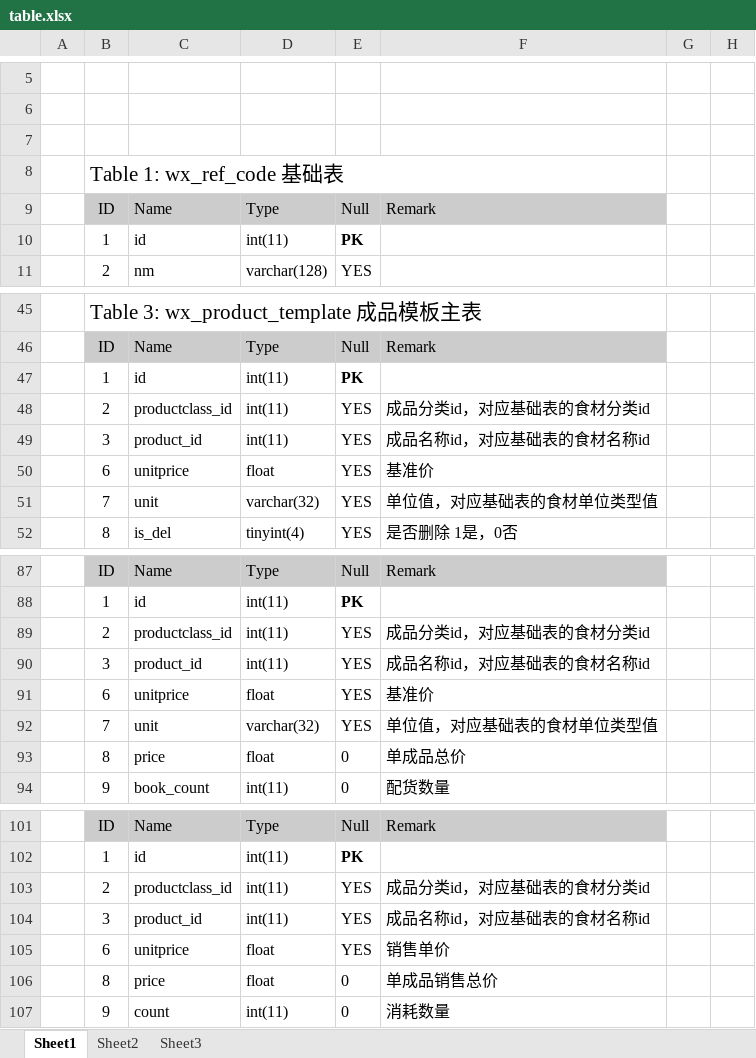
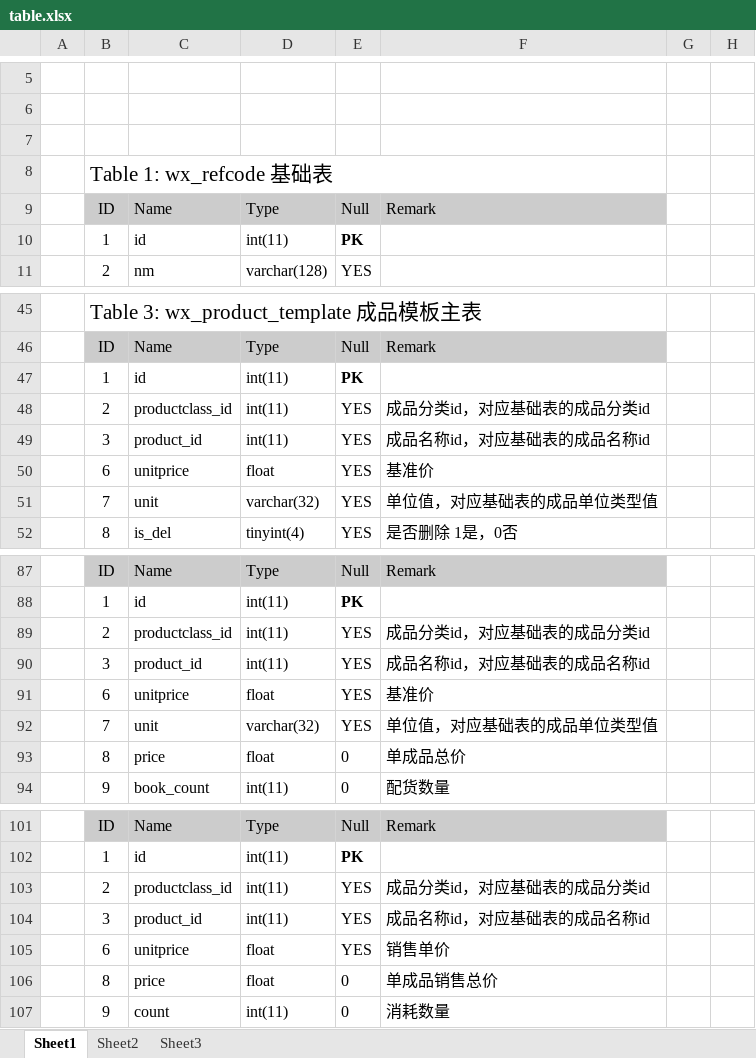
Before and after one commit to vcboy/productms, an Excel workbook: db/table.xlsx, sheet Sheet1, drawn as a sheet; only a part is shown, gaps mark what is left out; values as stored, in another font and other column widths than the file's, no borders; the diff names each change by its address in the sheet, - before the commit and + after, or states it on an @@ line.

```diff
--- a/db/table.xlsx (sheet Sheet1)
+++ b/db/table.xlsx (sheet Sheet1)
-B8: Table 1: wx_ref_code 基础表
+B8: Table 1: wx_refcode 基础表
-F48: 成品分类id，对应基础表的食材分类id
+F48: 成品分类id，对应基础表的成品分类id
-F49: 成品名称id，对应基础表的食材名称id
+F49: 成品名称id，对应基础表的成品名称id
-F51: 单位值，对应基础表的食材单位类型值
+F51: 单位值，对应基础表的成品单位类型值
-F89: 成品分类id，对应基础表的食材分类id
+F89: 成品分类id，对应基础表的成品分类id
-F90: 成品名称id，对应基础表的食材名称id
+F90: 成品名称id，对应基础表的成品名称id
-F92: 单位值，对应基础表的食材单位类型值
+F92: 单位值，对应基础表的成品单位类型值
-F103: 成品分类id，对应基础表的食材分类id
+F103: 成品分类id，对应基础表的成品分类id
-F104: 成品名称id，对应基础表的食材名称id
+F104: 成品名称id，对应基础表的成品名称id
```
Also changed, not shown: sheet Sheet2, 10 other files.
